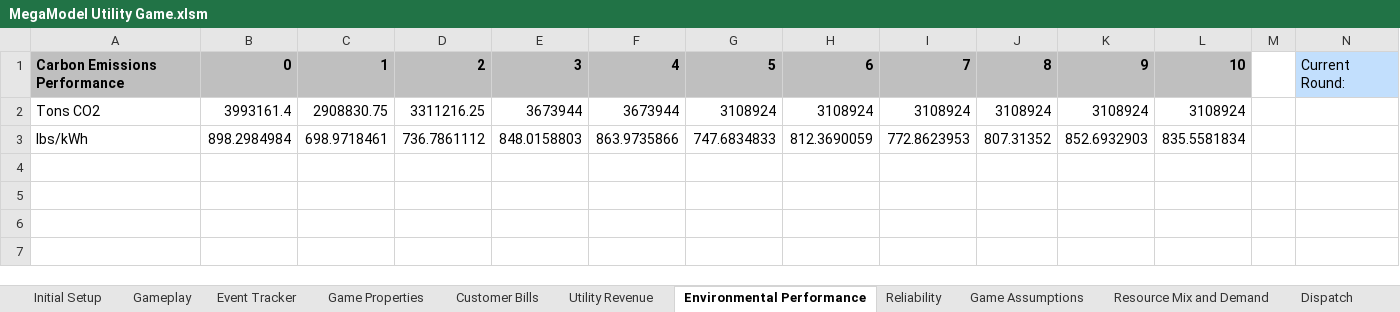
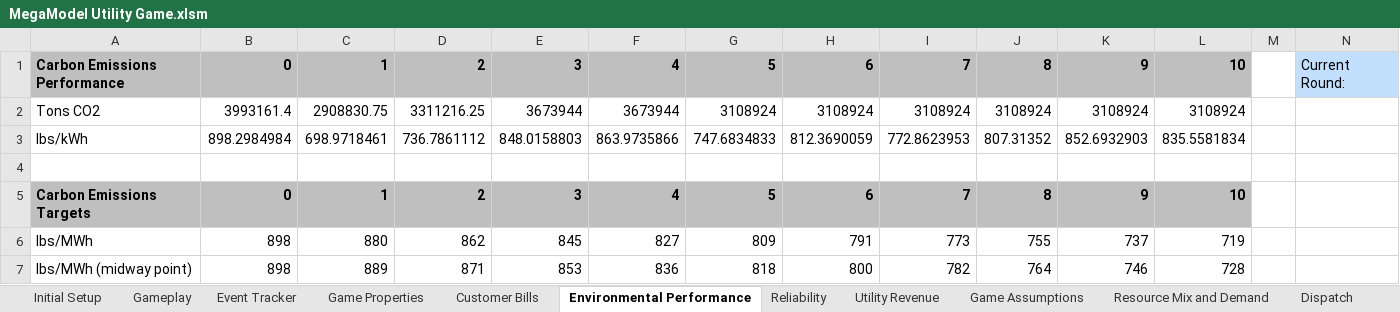
Before and after one commit to robbieorvis/MegaModels, an Excel workbook: MegaModel Utility Game.xlsm, sheet Environmental Performance, drawn as a sheet; only a part is shown; values as stored, in another font and other column widths than the file's, no borders; rows hold the shown columns only; the diff names each change by its address in the sheet, - before the commit and + after, or states it on an @@ line.

```diff
--- a/MegaModel Utility Game.xlsm (sheet Environmental Performance)
+++ b/MegaModel Utility Game.xlsm (sheet Environmental Performance)
@@ sheet tab order changed: Initial Setup | Gameplay | Event Tracker | Game Properties | Customer Bills | Environmental Performance | Reliability | Utility Revenue | Game Assumptions | Resource Mix and Demand | Dispatch @@
+row 4: (empty)
+row 5: Carbon Emissions Targets | 0 | 1 | 2 | 3 | 4 | 5 | 6 | 7 | 8 | 9 | 10
+row 6: lbs/MWh | 898 | 880 | 862 | 845 | 827 | 809 | 791 | 773 | 755 | 737 | 719
+row 7: lbs/MWh (midway point) | 898 | 889 | 871 | 853 | 836 | 818 | 800 | 782 | 764 | 746 | 728
```
Also changed, not shown: sheet Utility Revenue, sheet Reliability, sheet Customer Bills, sheet Game Assumptions, sheet Game Properties, sheet Graphs, 2 more sheets, formulas that keep their value, charts or pictures.
